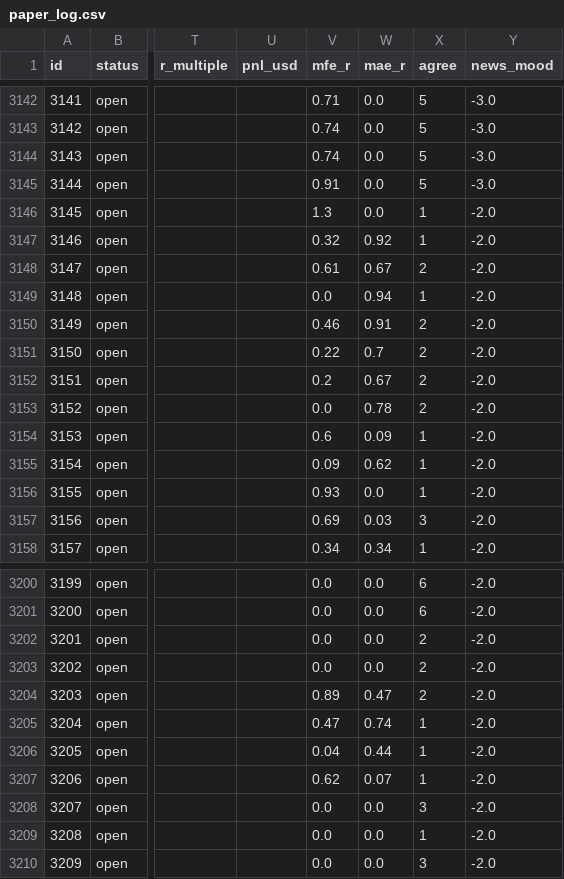
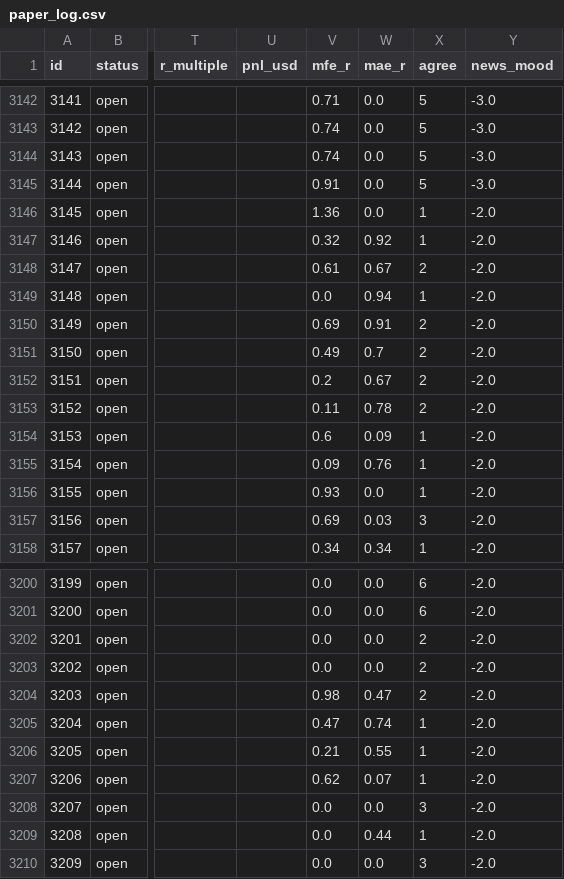
Before and after one commit to zeesshhhh/HHz, a CSV file: docs/paper_log.csv, drawn as a sheet; only a part is shown, gaps mark what is left out; the diff names each change by its address in the sheet, - before the commit and + after, or states it on an @@ line.

```diff
--- a/docs/paper_log.csv
+++ b/docs/paper_log.csv
-V3146 (mfe_r): 1.3
+V3146 (mfe_r): 1.36
-V3150 (mfe_r): 0.46
+V3150 (mfe_r): 0.69
-V3151 (mfe_r): 0.22
+V3151 (mfe_r): 0.49
-V3153 (mfe_r): 0.0
+V3153 (mfe_r): 0.11
-W3155 (mae_r): 0.62
+W3155 (mae_r): 0.76
-V3204 (mfe_r): 0.89
+V3204 (mfe_r): 0.98
-V3206 (mfe_r): 0.04
+V3206 (mfe_r): 0.21
-W3206 (mae_r): 0.44
+W3206 (mae_r): 0.55
-W3209 (mae_r): 0.0
+W3209 (mae_r): 0.44
```
Also changed, not shown: 2 other files.
